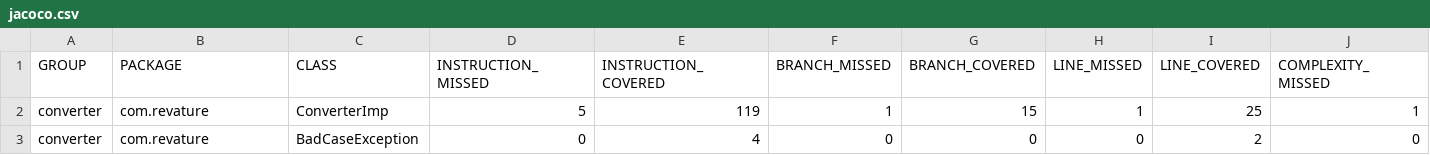
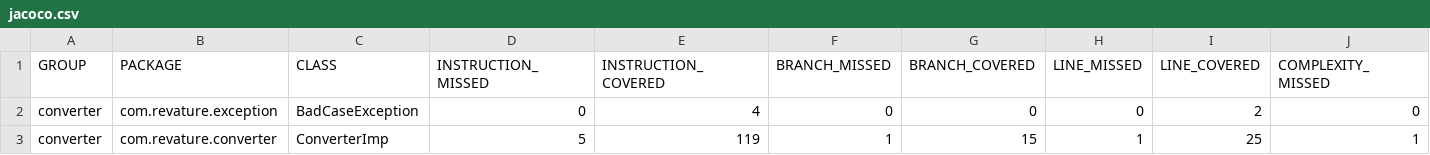
Before and after one commit to EricTrainingRev/automation-extravaganza, a CSV file: jacoco/jacoco.csv, drawn as a sheet; only a part is shown; removed rows and columns are numbered as before the commit, all else as after; rows hold the shown columns only; the diff names each change by its address in the sheet, - before the commit and + after, or states it on an @@ line.

```diff
--- a/jacoco/jacoco.csv
+++ b/jacoco/jacoco.csv
-row 2: converter | com.revature | ConverterImp | 5 | 119 | 1 | 15 | 1 | 25 | 1
-B2 (PACKAGE): com.revature
+B2 (PACKAGE): com.revature.exception
+row 3: converter | com.revature.converter | ConverterImp | 5 | 119 | 1 | 15 | 1 | 25 | 1
```
Also changed, not shown: 18 other files.
